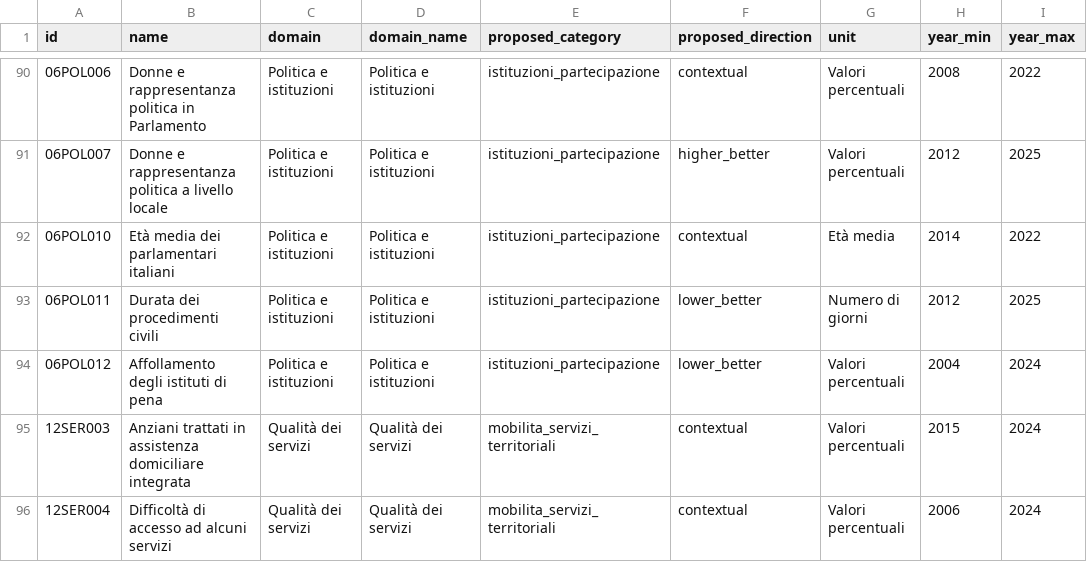
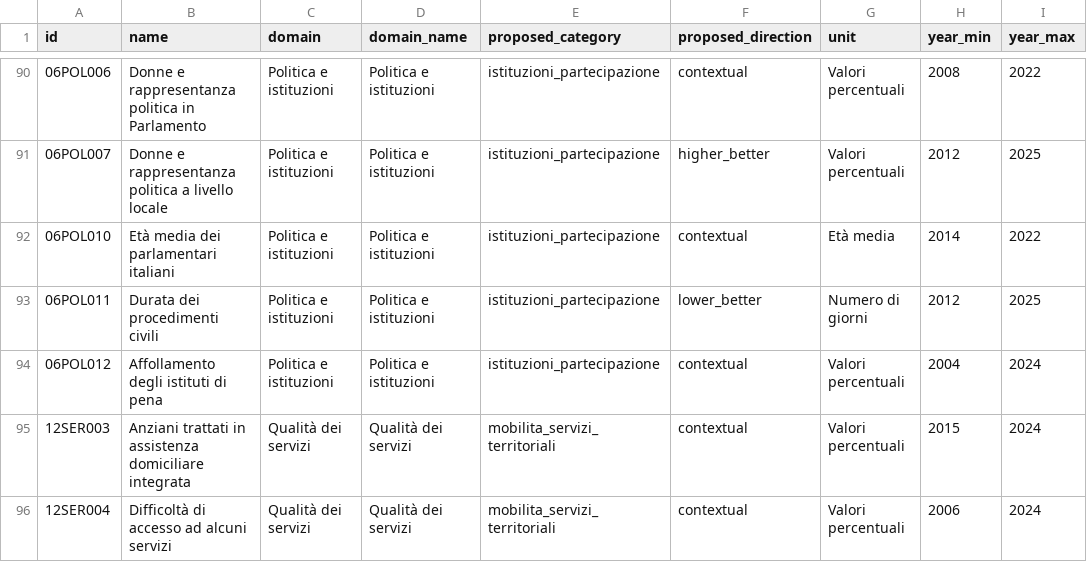
Before and after one commit to nmaiese/diset-viz, a CSV file: app/static/data/bes_regione_manifest.csv, drawn as a sheet; only a part is shown, gaps mark what is left out; the diff names each change by its address in the sheet, - before the commit and + after, or states it on an @@ line.

Commit message:
Carceri: il verso della regionale aspetta la prosa della redazione
Il verso `lower_better` sulla regionale 06POL012 fa dire il falso a quattro
frasi di content/indicators/bes__06POL012.md, che legge la classifica dal
valore piu' alto: "si spezza dopo il quinto posto" fra Molise ed
Emilia-Romagna (ora 16a e 15a), la Lombardia "seconda" (ora 19a) due volte, e
"non ha un verso" accanto a "Meglio se basso". Per divarioitalia il merge e'
la pubblicazione, quindi il verso nuovo esce insieme alla prosa riscritta, non
prima. Questa PR tiene solo gli zeri di Macerata e Savona diventati n.d. e la
copertura che lo dice. 06POL012 torna nell'elenco delle coppie gemelle con due
versi, e la prova si rompe quando si allinea.

```diff
--- a/app/static/data/bes_regione_manifest.csv
+++ b/app/static/data/bes_regione_manifest.csv
-F94 (proposed_direction): lower_better
+F94 (proposed_direction): contextual
```
Also changed, not shown: 3 other files.
